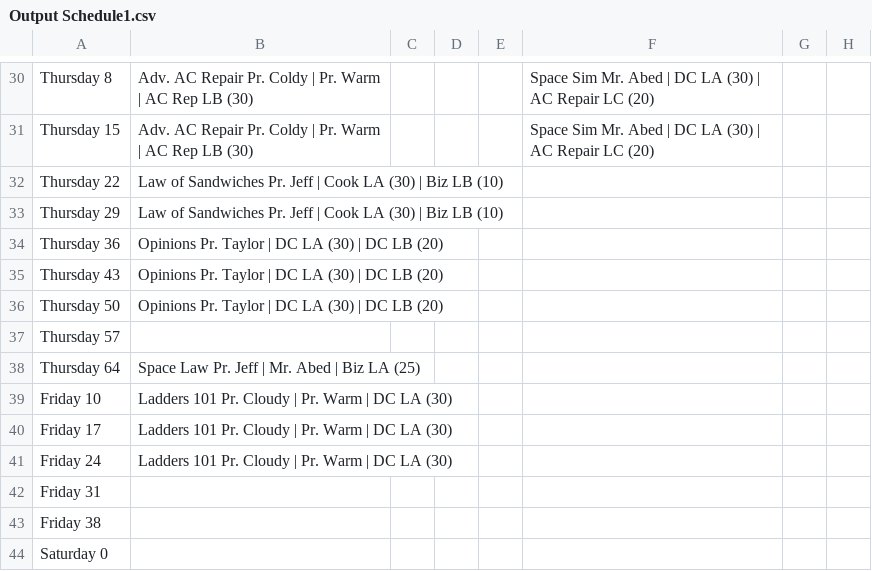
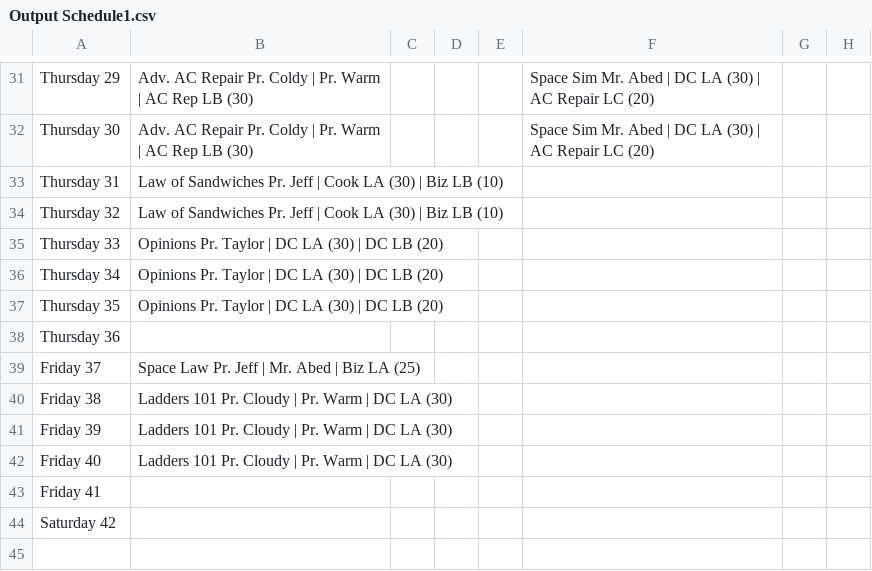
Before and after one commit to aventadoro-ish/PROG1960-Project-2, a CSV file: Output/Output Schedule1.csv, drawn as a sheet; only a part is shown, gaps mark what is left out; removed rows and columns are numbered as before the commit, all else as after; the diff covers the shown part only; the diff names each change by its address in the sheet, - before the commit and + after, or states it on an @@ line.

```diff
--- a/Output/Output Schedule1.csv
+++ b/Output/Output Schedule1.csv
-A31: Thursday 8
+A31: Thursday 29
-A32: Thursday 15
+A32: Thursday 30
-A33: Thursday 22
+A33: Thursday 31
-A34: Thursday 29
+A34: Thursday 32
-A35: Thursday 36
+A35: Thursday 33
-A36: Thursday 43
+A36: Thursday 34
-A37: Thursday 50
+A37: Thursday 35
-A38: Thursday 57
+A38: Thursday 36
-A39: Thursday 64
+A39: Friday 37
-A40: Friday 10
+A40: Friday 38
-A41: Friday 17
+A41: Friday 39
-A42: Friday 24
+A42: Friday 40
-A43: Friday 31
+A43: Friday 41
-A44: Friday 38
+A44: Saturday 42
-row 44: Saturday 0
```
Also changed, not shown: 1 added row and 26 edited cells elsewhere in this file, 1 other file.
